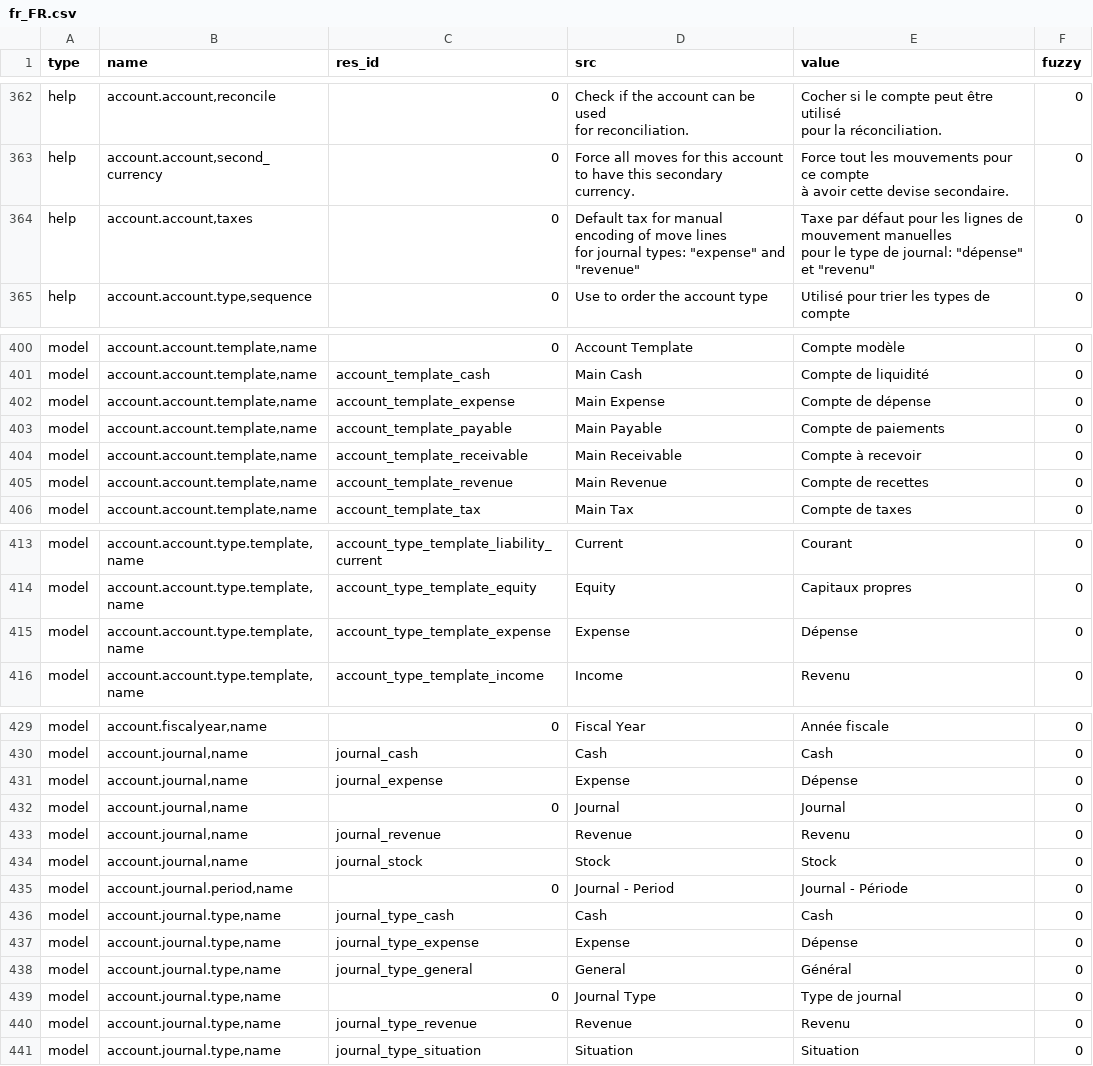
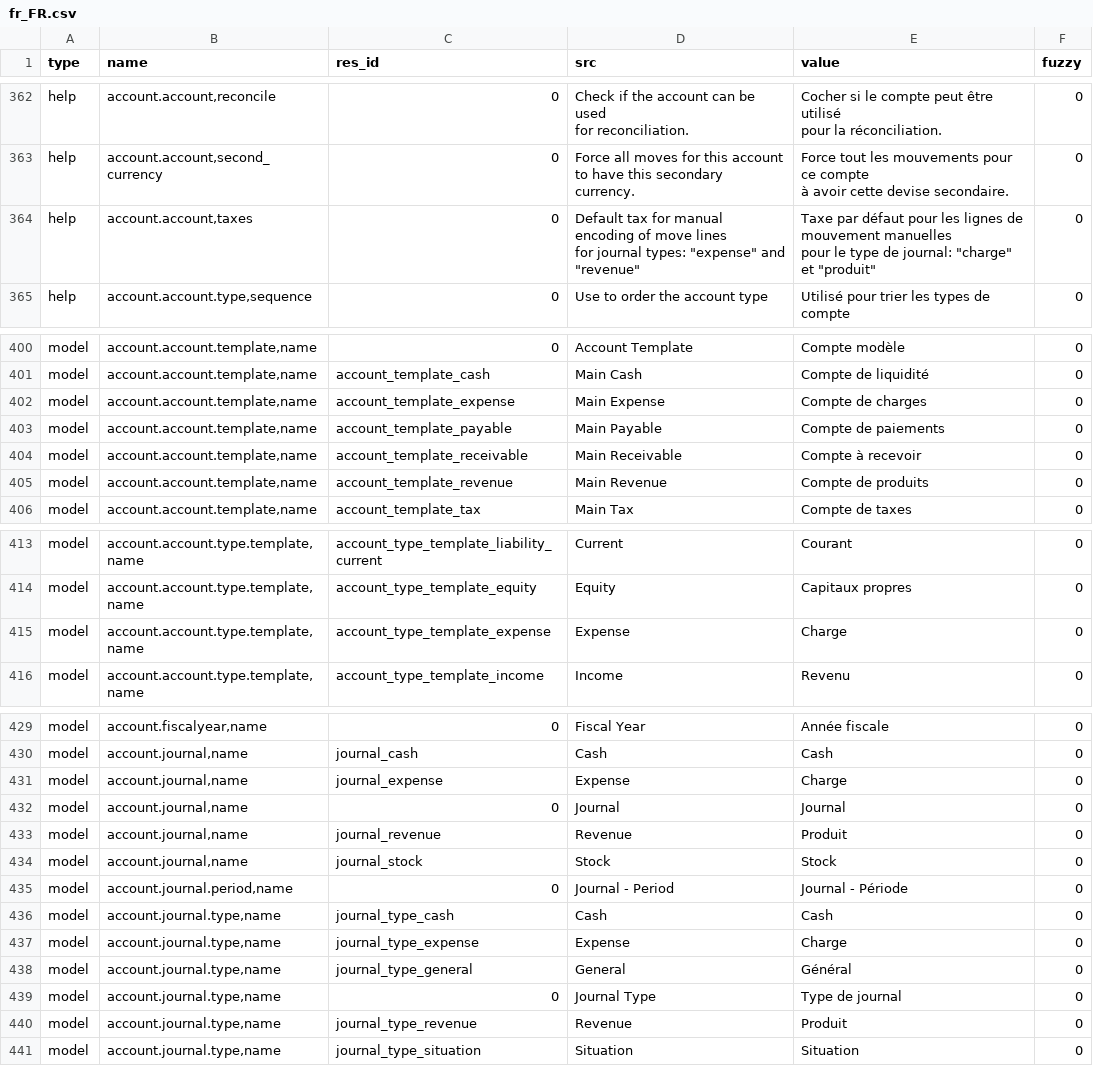
Before and after one commit to coopengo/account, a CSV file: fr_FR.csv, drawn as a sheet; only a part is shown, gaps mark what is left out; the diff covers the shown part only.

Commit message:
Fix fr_FR for expense and revenue

```diff
--- a/fr_FR.csv
+++ b/fr_FR.csv
@@ -373,5 +373,5 @@ to have this secondary currency.","Force tout les mouvements pour ce compte
 à avoir cette devise secondaire.",0
-help,"account.account,taxes",0,"Default tax for manual encoding of move lines
-for journal types: ""expense"" and ""revenue""","Taxe par défaut pour les lignes de mouvement manuelles
-pour le type de journal: ""dépense"" et ""revenu""",0
+help,"account.account,taxes",0,"Default tax for manual encoding of move lines
+for journal types: ""expense"" and ""revenue""","Taxe par défaut pour les lignes de mouvement manuelles
+pour le type de journal: ""charge"" et ""produit""",0
 help,"account.account.type,sequence",0,Use to order the account type,Utilisé pour trier les types de compte,0
@@ -415,6 +415,6 @@ model,"account.account.template,name",0,Account Template,Compte modèle,0
 model,"account.account.template,name",account_template_cash,Main Cash,Compte de liquidité,0
-model,"account.account.template,name",account_template_expense,Main Expense,Compte de dépense,0
+model,"account.account.template,name",account_template_expense,Main Expense,Compte de charges,0
 model,"account.account.template,name",account_template_payable,Main Payable,Compte de paiements,0
 model,"account.account.template,name",account_template_receivable,Main Receivable,Compte à recevoir,0
-model,"account.account.template,name",account_template_revenue,Main Revenue,Compte de recettes,0
+model,"account.account.template,name",account_template_revenue,Main Revenue,Compte de produits,0
 model,"account.account.template,name",account_template_tax,Main Tax,Compte de taxes,0
@@ -428,3 +428,3 @@ model,"account.account.type.template,name",account_type_template_liability_curre
 model,"account.account.type.template,name",account_type_template_equity,Equity,Capitaux propres,0
-model,"account.account.type.template,name",account_type_template_expense,Expense,Dépense,0
+model,"account.account.type.template,name",account_type_template_expense,Expense,Charge,0
 model,"account.account.type.template,name",account_type_template_income,Income,Revenu,0
@@ -444,5 +444,5 @@ model,"account.fiscalyear,name",0,Fiscal Year,Année fiscale,0
 model,"account.journal,name",journal_cash,Cash,Cash,0
-model,"account.journal,name",journal_expense,Expense,Dépense,0
+model,"account.journal,name",journal_expense,Expense,Charge,0
 model,"account.journal,name",0,Journal,Journal,0
-model,"account.journal,name",journal_revenue,Revenue,Revenu,0
+model,"account.journal,name",journal_revenue,Revenue,Produit,0
 model,"account.journal,name",journal_stock,Stock,Stock,0
@@ -450,6 +450,6 @@ model,"account.journal.period,name",0,Journal - Period,Journal - Période,0
 model,"account.journal.type,name",journal_type_cash,Cash,Cash,0
-model,"account.journal.type,name",journal_type_expense,Expense,Dépense,0
+model,"account.journal.type,name",journal_type_expense,Expense,Charge,0
 model,"account.journal.type,name",journal_type_general,General,Général,0
 model,"account.journal.type,name",0,Journal Type,Type de journal,0
-model,"account.journal.type,name",journal_type_revenue,Revenue,Revenu,0
+model,"account.journal.type,name",journal_type_revenue,Revenue,Produit,0
 model,"account.journal.type,name",journal_type_situation,Situation,Situation,0
```
Also changed, not shown: 4 edited cells elsewhere in this file.
